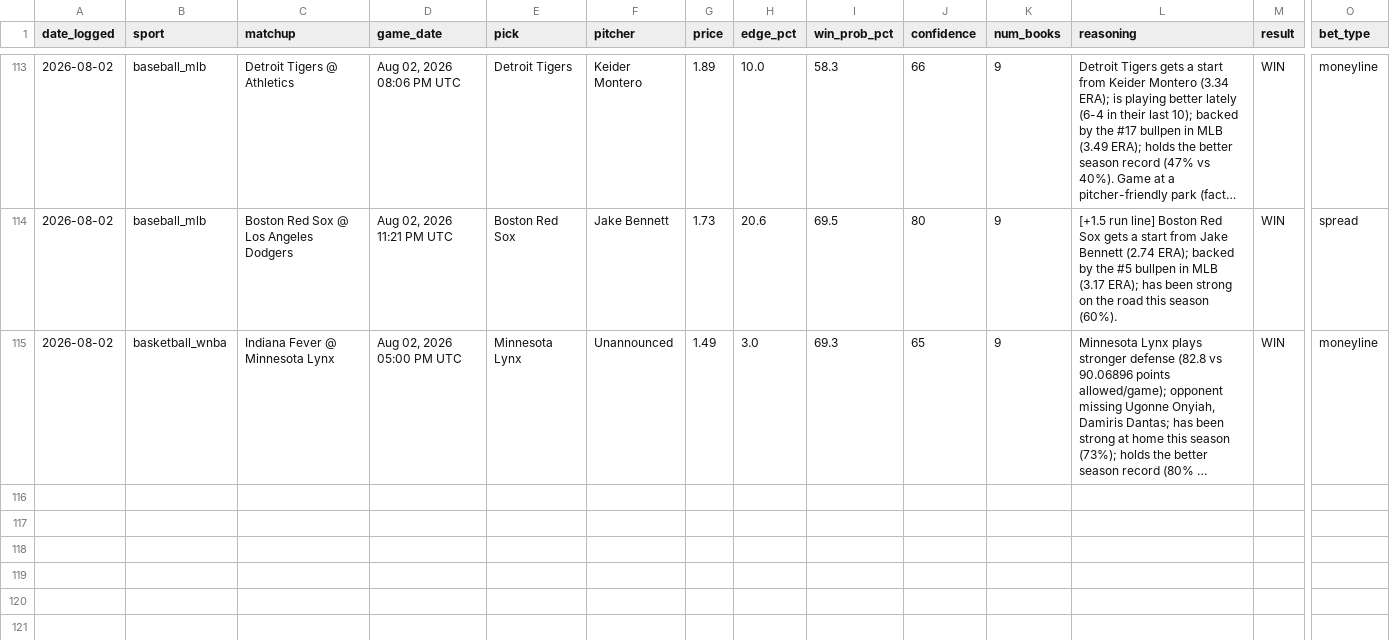
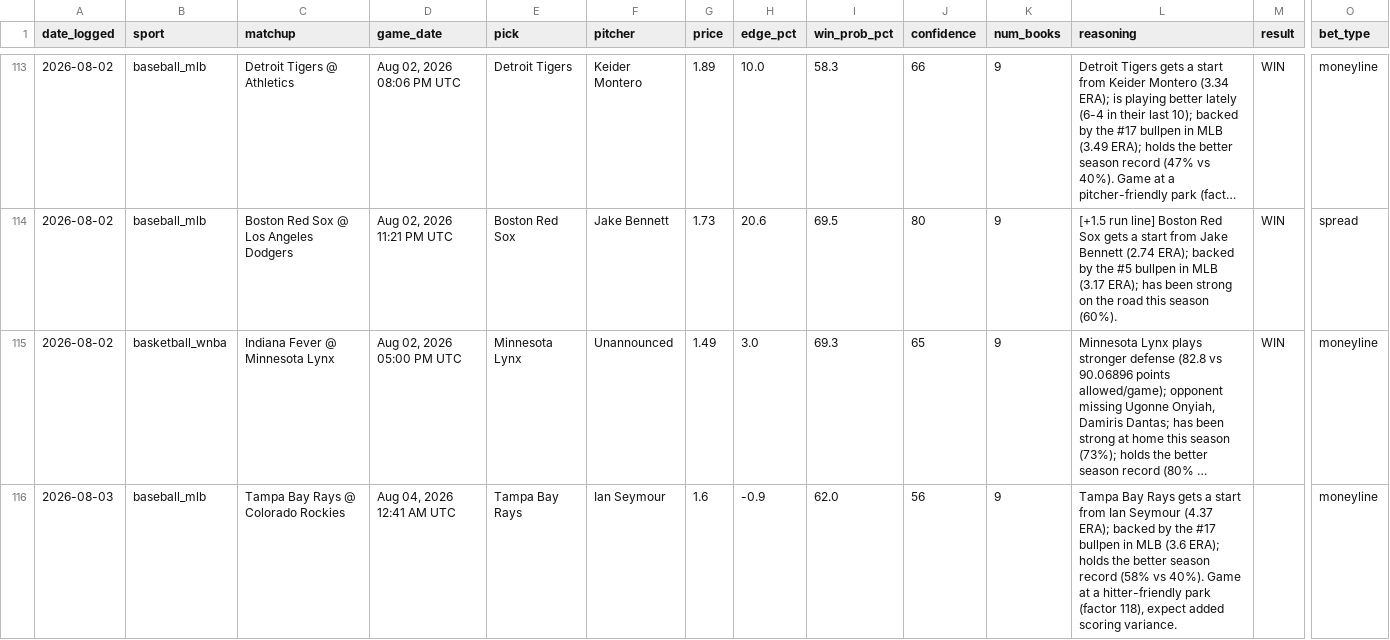
Before and after one commit to alev-12/betting-bot-showcase, a CSV file: picks_log.csv, drawn as a sheet; only a part is shown, gaps mark what is left out; long unchanged cells end in …; rows hold the shown columns only; the diff names each change by its address in the sheet, - before the commit and + after, or states it on an @@ line.

```diff
--- a/picks_log.csv
+++ b/picks_log.csv
+row 116: 2026-08-03 | baseball_mlb | Tampa Bay Rays @ Colorado Rockies | Aug 04, 2026 12:41 AM UTC | Tampa Bay Rays | Ian Seymour | 1.6 | -0.9 | 62.0 | 56 | 9 | Tampa Bay Rays gets a start from Ian Seymour (4.37 ERA); backed by the #17 bullpen in MLB (3.6 ERA); holds the better season record (58% vs 40%). Game at a hitter-friendly park (factor 118), expect added scoring variance. |  | moneyline
```
